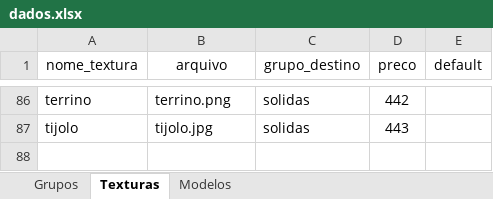
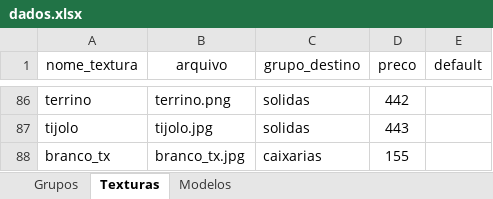
Before and after one commit to AlanLoewen/meu-configurador3, an Excel workbook: dados.xlsx, sheet Texturas, drawn as a sheet; only a part is shown, gaps mark what is left out; values as stored, in another font and other column widths than the file's, no borders; charts and pictures not drawn; the diff names each change by its address in the sheet, - before the commit and + after, or states it on an @@ line.

```diff
--- a/dados.xlsx (sheet Texturas)
+++ b/dados.xlsx (sheet Texturas)
+row 88: branco_tx | branco_tx.jpg | caixarias | 155
```
Also changed, not shown: sheet Grupos, sheet Modelos.
